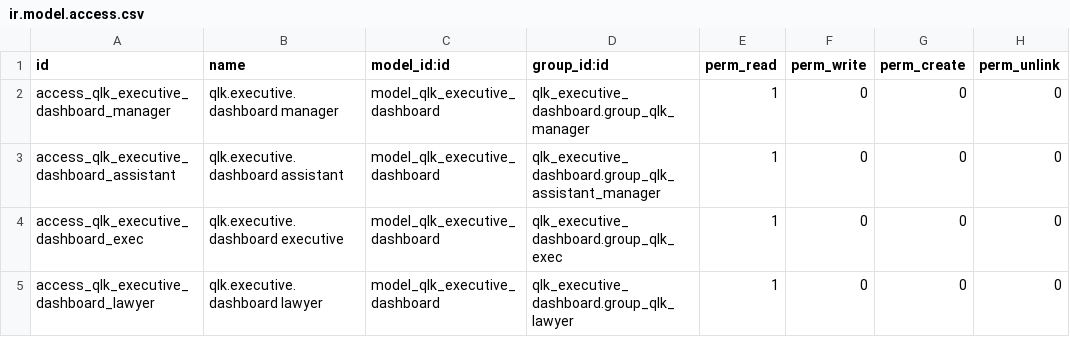
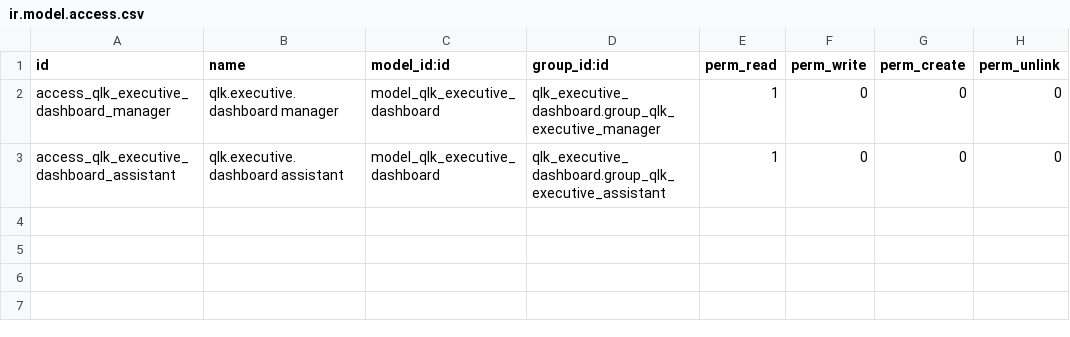
Before and after one commit to qlink-software/alhadhri, a CSV file: qlk_executive_dashboard/security/ir.model.access.csv, drawn as a sheet.

```diff
--- a/qlk_executive_dashboard/security/ir.model.access.csv
+++ b/qlk_executive_dashboard/security/ir.model.access.csv
@@ -1,5 +1,3 @@
 id,name,model_id:id,group_id:id,perm_read,perm_write,perm_create,perm_unlink
-access_qlk_executive_dashboard_manager,qlk.executive.dashboard manager,model_qlk_executive_dashboard,qlk_executive_dashboard.group_qlk_manager,1,0,0,0
-access_qlk_executive_dashboard_assistant,qlk.executive.dashboard assistant,model_qlk_executive_dashboard,qlk_executive_dashboard.group_qlk_assistant_manager,1,0,0,0
-access_qlk_executive_dashboard_exec,qlk.executive.dashboard executive,model_qlk_executive_dashboard,qlk_executive_dashboard.group_qlk_exec,1,0,0,0
-access_qlk_executive_dashboard_lawyer,qlk.executive.dashboard lawyer,model_qlk_executive_dashboard,qlk_executive_dashboard.group_qlk_lawyer,1,0,0,0
+access_qlk_executive_dashboard_manager,qlk.executive.dashboard manager,model_qlk_executive_dashboard,qlk_executive_dashboard.group_qlk_executive_manager,1,0,0,0
+access_qlk_executive_dashboard_assistant,qlk.executive.dashboard assistant,model_qlk_executive_dashboard,qlk_executive_dashboard.group_qlk_executive_assistant,1,0,0,0
```
Also changed, not shown: qlk_management/security/ir.model.access.csv, 37 other files.
